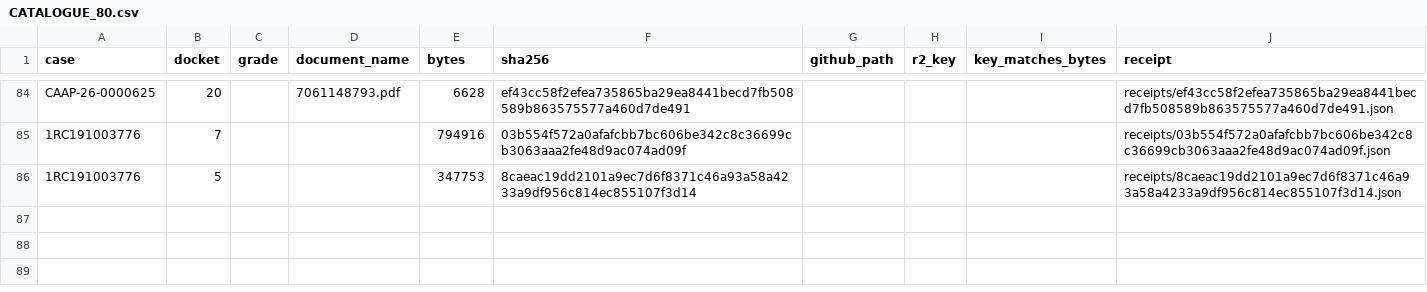
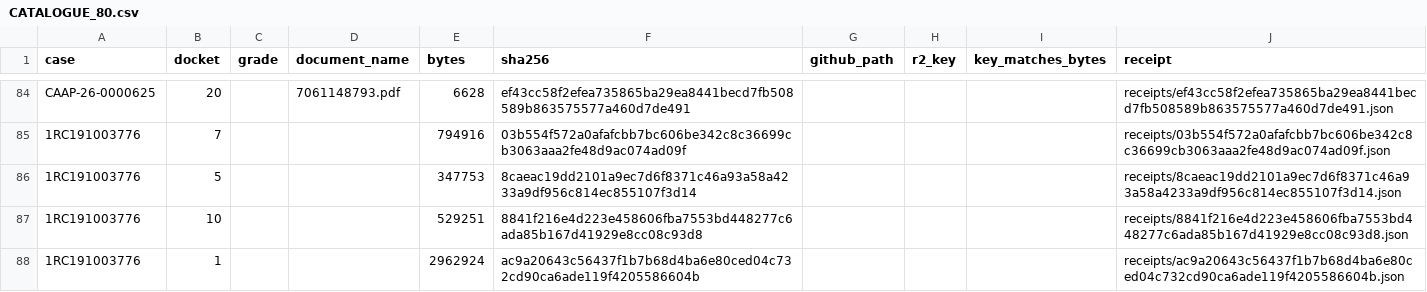
Before and after one commit to NikoPikoFriko/the95xrecord-evidence, a CSV file: CATALOGUE_80.csv, drawn as a sheet; only a part is shown, gaps mark what is left out; the diff names each change by its address in the sheet, - before the commit and + after, or states it on an @@ line.

Commit message:
Series 2 clean list: publish dkt 1 CMP and dkt 10 CS only
Published exactly the two objects the operator's series-2 clean list names:

  dkt 1  CMP  ac9a20643c56437f...  2,962,924 B  9 pp  ADS DocumentRetrievalServlet?id=-4652056899224180711
  dkt 10 CS   8841f216e4d223e4...    529,251 B  2 pp  ADS DocumentRetrievalServlet

objects 85 -> 87, receipts 40 -> 42, ledger 40 -> 42.

Correction to my own rule, on the operator's instruction: voided rows must be
filtered BEFORE collision counting. ac9a2064 appeared to have two owners only
because dkt 2 was voided by audit correction; after the void filter it has one
owner (dkt 1 CMP) and is publishable. Filtering in the other order accused the
innocent row. The selector now removes voided rows first.

Held, with reasons (49 rows): dkt 2 ROS (void), dkt 396 C and dkt 398 E (no
court_url, no staged artefact), and every NO-PDF/absence row -- absence is
prepared in temp/ssot-arch/absence_series2_prepared.json but NOT published,
because the series-2 instruction was 'publish nothing else from the ledger'.

Pages recomputed from the staged files (dkt 1 -> 9 pp, dkt 10 -> 2 pp) and the
ADS NUL is stripped from court_url while ads_verbatim keeps the raw string.
No in-place ledger edits this time: no derived column needed filling.

```diff
--- a/CATALOGUE_80.csv
+++ b/CATALOGUE_80.csv
+row 87: 1RC191003776 | 10 |  |  | 529251 | 8841f216e4d223e458606fba7553bd448277c6ada85b167d41929e8cc08c93d8 |  |  |  | receipts/8841f216e4d223e458606fba7553bd448277c6ada85b167d41929e8cc08c93d8.json
+row 88: 1RC191003776 | 1 |  |  | 2962924 | ac9a20643c56437f1b7b68d4ba6e80ced04c732cd90ca6ade119f4205586604b |  |  |  | receipts/ac9a20643c56437f1b7b68d4ba6e80ced04c732cd90ca6ade119f4205586604b.json
```
Also changed, not shown: 10 other files.
